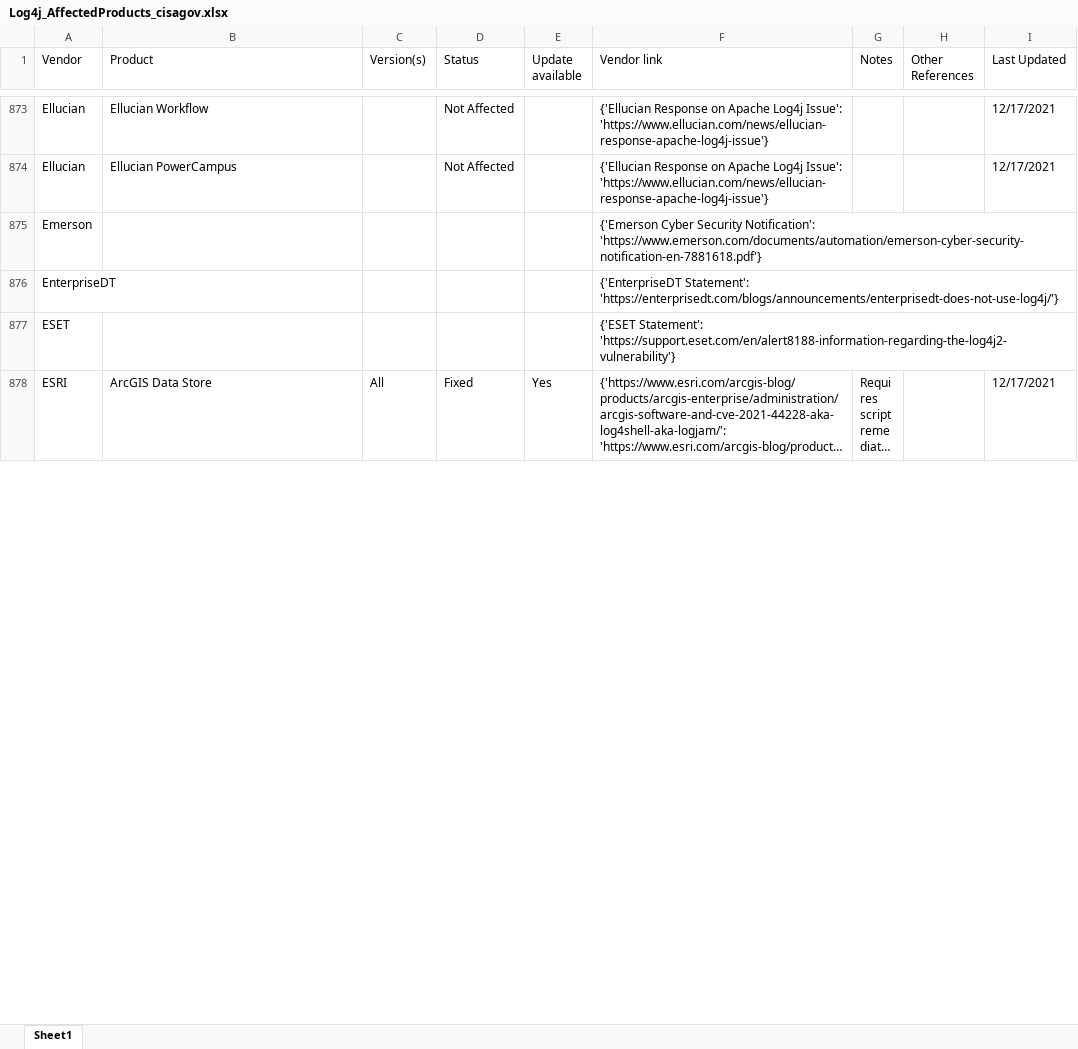
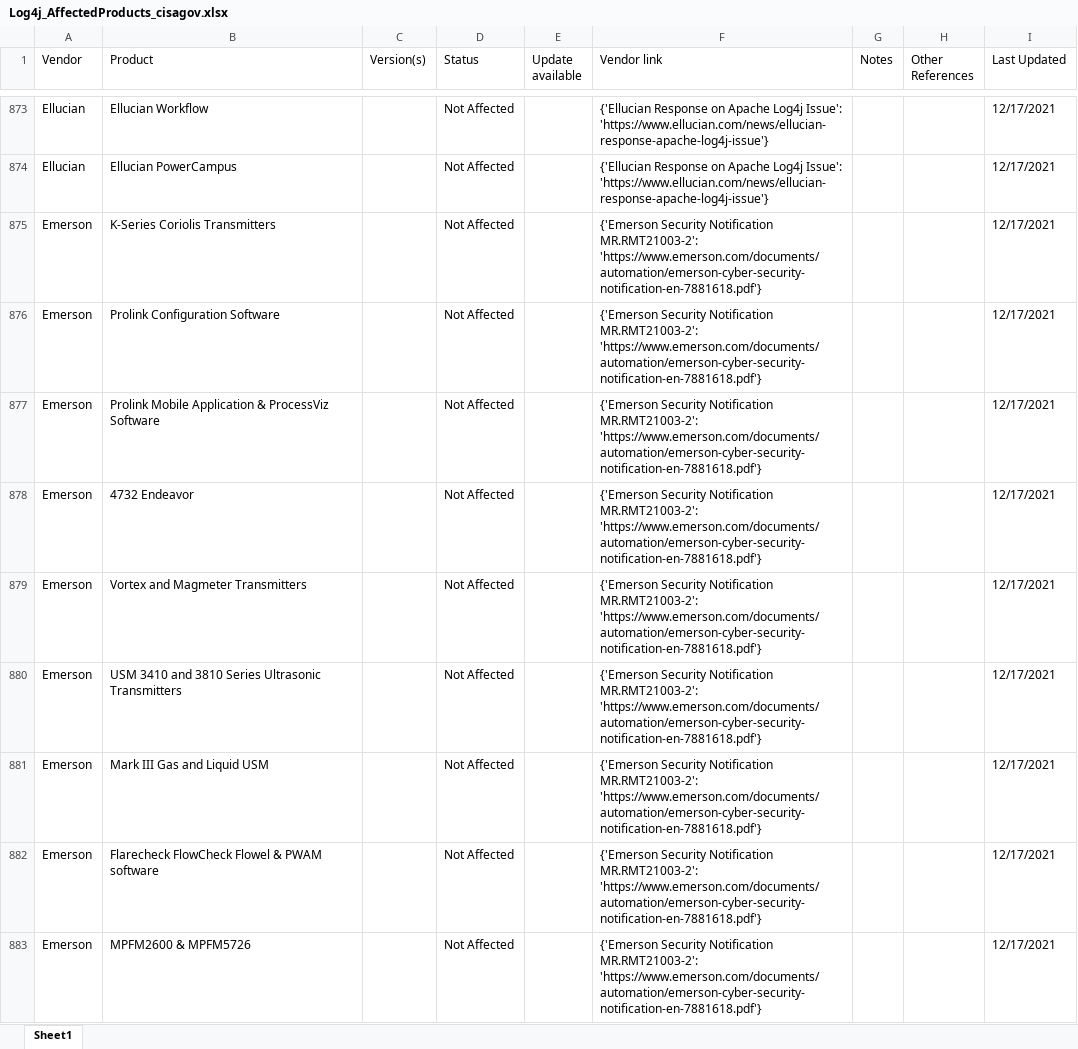
Before and after one commit to curated-intel/Log4Shell-IOCs, an Excel workbook: CI_Log4Shell_Products/XLSX/Log4j_AffectedProducts_cisagov.xlsx, sheet Sheet1, drawn as a sheet; only a part is shown, gaps mark what is left out; the shorter side is filled out with more unchanged rows; long unchanged cells end in …; values as stored, in another font and other column widths than the file's, no borders; table styles not drawn; removed rows and columns are numbered as before the commit, all else as after; the diff covers the shown part only; the diff names each change by its address in the sheet, - before the commit and + after, or states it on an @@ line.

```diff
--- a/CI_Log4Shell_Products/XLSX/Log4j_AffectedProducts_cisagov.xlsx (sheet Sheet1)
+++ b/CI_Log4Shell_Products/XLSX/Log4j_AffectedProducts_cisagov.xlsx (sheet Sheet1)
-row 875: Emerson |  |  |  |  | {'Emerson Cyber Security Notification': 'https://www.emerson.com/documents/automation/emerson-cyber-security-notification-en-7881618.pdf'}
+row 875: Emerson | K-Series Coriolis Transmitters |  | Not Affected |  | {'Emerson Security Notification MR.RMT21003-2': 'https://www.emerson.com/documents/automation/emerson-cyber-security-notification-en-7881618.pdf'} |  |  | 12/17/2021
+row 876: Emerson | Prolink Configuration Software |  | Not Affected |  | {'Emerson Security Notification MR.RMT21003-2': 'https://www.emerson.com/documents/automation/emerson-cyber-security-notification-en-7881618.pdf'} |  |  | 12/17/2021
+row 877: Emerson | Prolink Mobile Application & ProcessViz Software |  | Not Affected |  | {'Emerson Security Notification MR.RMT21003-2': 'https://www.emerson.com/documents/automation/emerson-cyber-security-notification-en-7881618.pdf'} |  |  | 12/17/2021
+row 878: Emerson | 4732 Endeavor |  | Not Affected |  | {'Emerson Security Notification MR.RMT21003-2': 'https://www.emerson.com/documents/automation/emerson-cyber-security-notification-en-7881618.pdf'} |  |  | 12/17/2021
+row 879: Emerson | Vortex and Magmeter Transmitters |  | Not Affected |  | {'Emerson Security Notification MR.RMT21003-2': 'https://www.emerson.com/documents/automation/emerson-cyber-security-notification-en-7881618.pdf'} |  |  | 12/17/2021
+row 880: Emerson | USM 3410 and 3810 Series Ultrasonic Transmitters |  | Not Affected |  | {'Emerson Security Notification MR.RMT21003-2': 'https://www.emerson.com/documents/automation/emerson-cyber-security-notification-en-7881618.pdf'} |  |  | 12/17/2021
+row 881: Emerson | Mark III Gas and Liquid USM |  | Not Affected |  | {'Emerson Security Notification MR.RMT21003-2': 'https://www.emerson.com/documents/automation/emerson-cyber-security-notification-en-7881618.pdf'} |  |  | 12/17/2021
+row 882: Emerson | Flarecheck FlowCheck Flowel & PWAM software |  | Not Affected |  | {'Emerson Security Notification MR.RMT21003-2': 'https://www.emerson.com/documents/automation/emerson-cyber-security-notification-en-7881618.pdf'} |  |  | 12/17/2021
+row 883: Emerson | MPFM2600 & MPFM5726 |  | Not Affected |  | {'Emerson Security Notification MR.RMT21003-2': 'https://www.emerson.com/documents/automation/emerson-cyber-security-notification-en-7881618.pdf'} |  |  | 12/17/2021
```
Also changed, not shown: 114 added rows and 5 edited cells elsewhere in this sheet, CI_Log4Shell_Products/XLSX/Log4j_AffectedProducts_NCSC-NL.xlsx, CI_Log4Shell_Products/XLSX/Log4j_AffectedProducts_swithak.xlsx, 1 other file.
